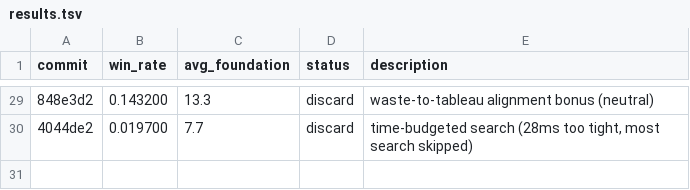
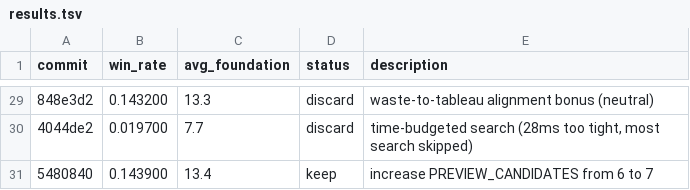
Before and after one commit to ridermw/autoresearch, a TSV file: autosolitaire/results.tsv, drawn as a sheet; only a part is shown, gaps mark what is left out; the diff names each change by its address in the sheet, - before the commit and + after, or states it on an @@ line.

```diff
--- a/autosolitaire/results.tsv
+++ b/autosolitaire/results.tsv
+row 31: 5480840 | 0.143900 | 13.4 | keep | increase PREVIEW_CANDIDATES from 6 to 7
```
Also changed, not shown: 1 other file.
